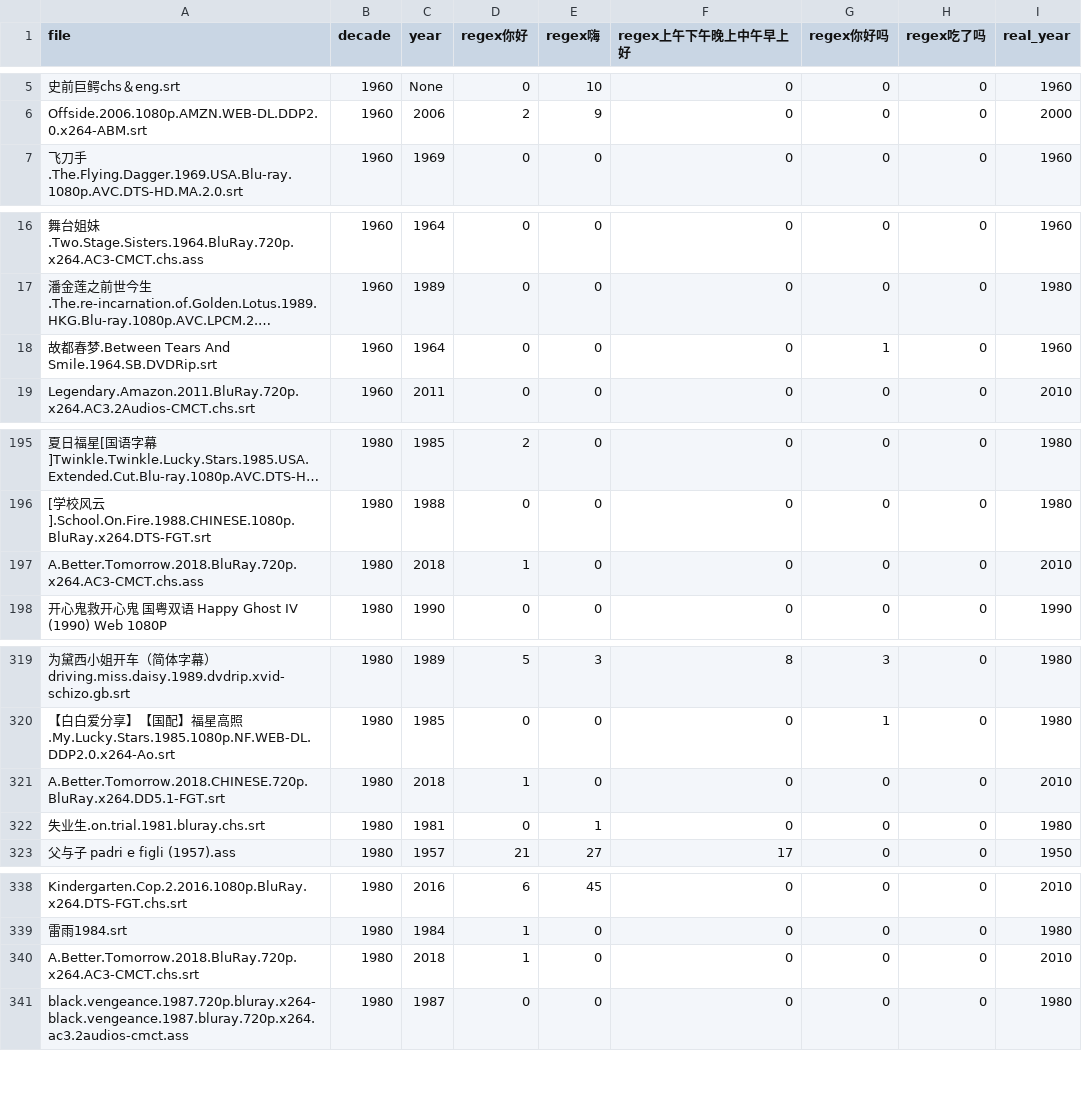
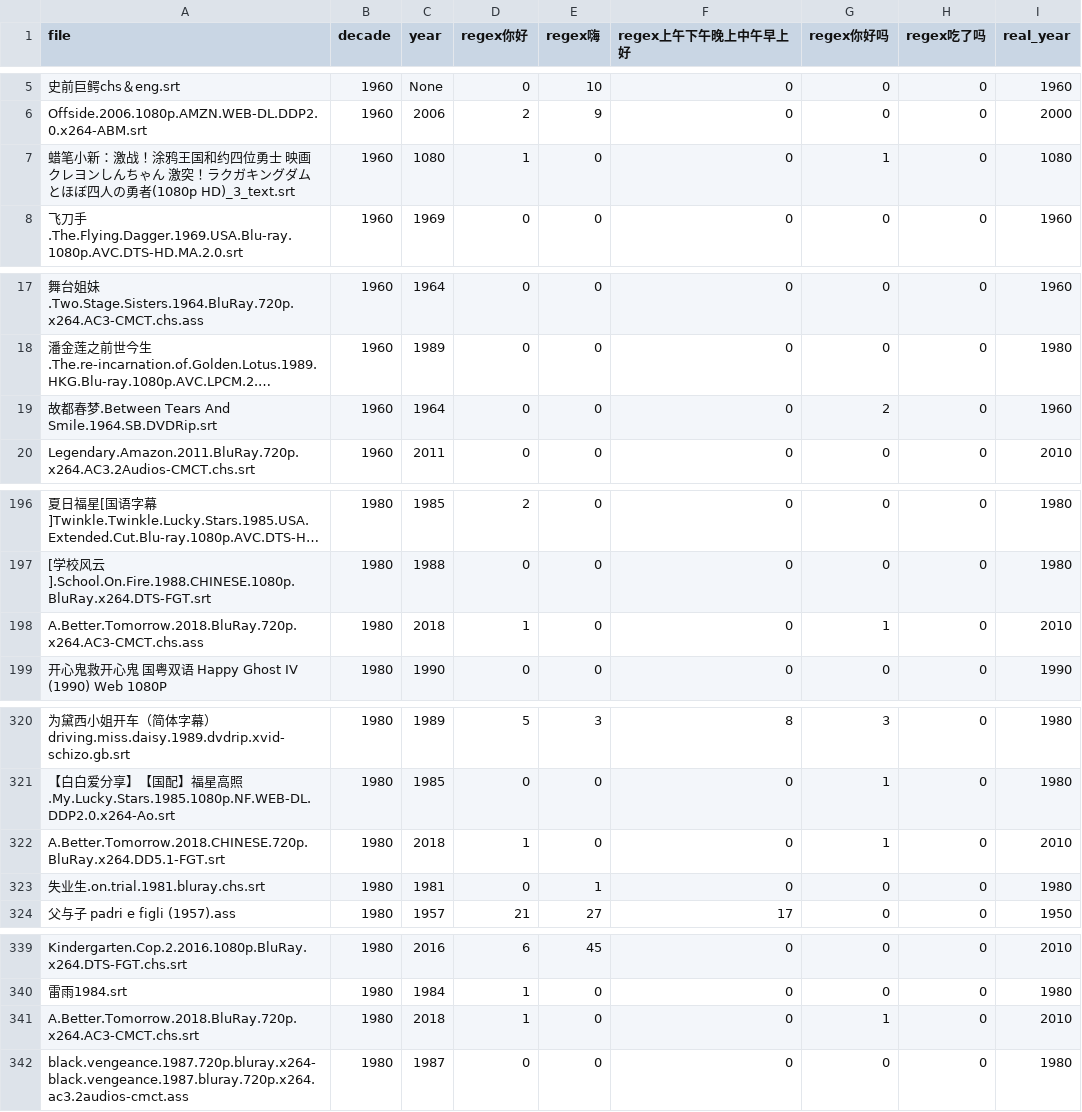
Before and after one commit to li3zhen1/sociolinguistics-greeting-analysis, a CSV file: all.csv, drawn as a sheet; only a part is shown, gaps mark what is left out; long unchanged cells end in …; addresses are those after the commit; the diff names each change by its address in the sheet, - before the commit and + after, or states it on an @@ line.

```diff
--- a/all.csv
+++ b/all.csv
+row 7: 蜡笔小新：激战！涂鸦王国和约四位勇士 映画クレヨンしんちゃん 激突！ラクガキングダムとほぼ四人の勇者(1080p HD)_3_text.srt | 1960 | 1080 | 1 | 0 | 0 | 1 | 0 | 1080
-G19 (regex你好吗): 1
+G19 (regex你好吗): 2
-G198 (regex你好吗): 0
+G198 (regex你好吗): 1
-G322 (regex你好吗): 0
+G322 (regex你好吗): 1
-G341 (regex你好吗): 0
+G341 (regex你好吗): 1
```
Also changed, not shown: 1960.csv, 1980.csv, 8 other files.
